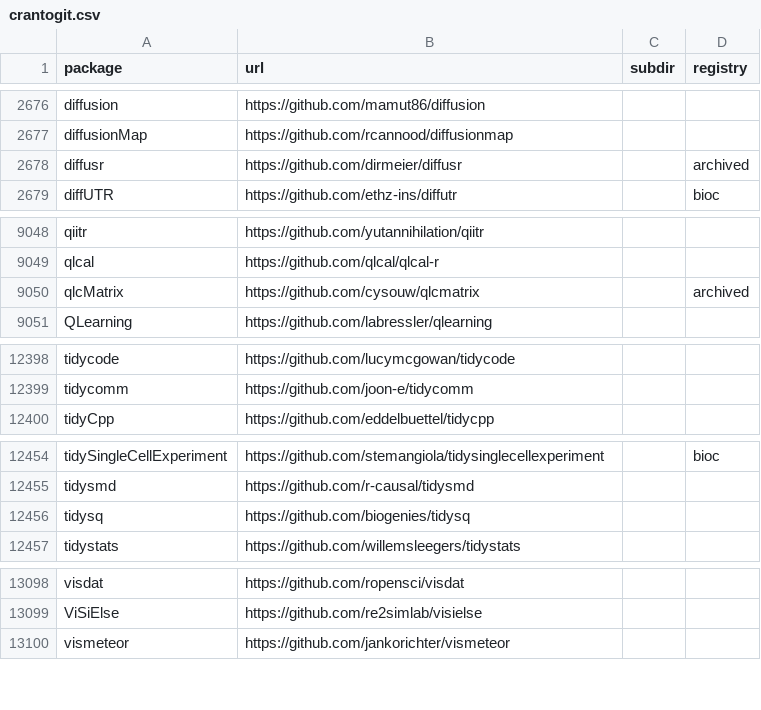
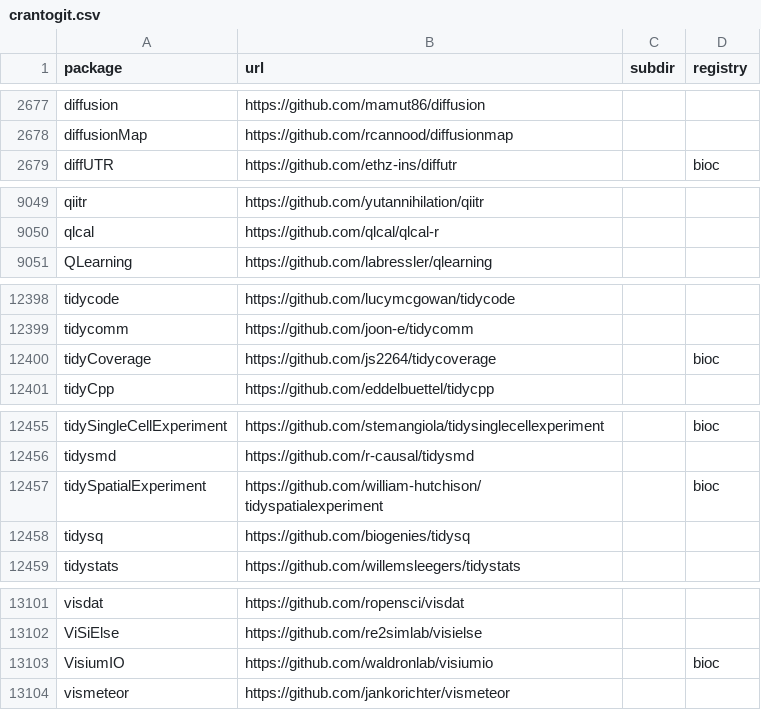
Before and after one commit to r-universe-org/cran-to-git, a CSV file: crantogit.csv, drawn as a sheet; only a part is shown, gaps mark what is left out; the diff covers the shown part only.

```diff
--- a/crantogit.csv
+++ b/crantogit.csv
@@ -2677,3 +2678,2 @@ diffusion,https://github.com/mamut86/diffusion,,
 diffusionMap,https://github.com/rcannood/diffusionmap,,
-diffusr,https://github.com/dirmeier/diffusr,,archived
 diffUTR,https://github.com/ethz-ins/diffutr,,bioc
@@ -9049,3 +9050,2 @@ qiitr,https://github.com/yutannihilation/qiitr,,
 qlcal,https://github.com/qlcal/qlcal-r,,
-qlcMatrix,https://github.com/cysouw/qlcmatrix,,archived
 QLearning,https://github.com/labressler/qlearning,,
@@ -12399,2 +12399,3 @@ tidycode,https://github.com/lucymcgowan/tidycode,,
 tidycomm,https://github.com/joon-e/tidycomm,,
+tidyCoverage,https://github.com/js2264/tidycoverage,,bioc
 tidyCpp,https://github.com/eddelbuettel/tidycpp,,
@@ -12455,2 +12456,3 @@ tidySingleCellExperiment,https://github.com/stemangiola/tidysinglecellexperiment
 tidysmd,https://github.com/r-causal/tidysmd,,
+tidySpatialExperiment,https://github.com/william-hutchison/tidyspatialexperiment,,bioc
 tidysq,https://github.com/biogenies/tidysq,,
@@ -13099,2 +13102,3 @@ visdat,https://github.com/ropensci/visdat,,
 ViSiElse,https://github.com/re2simlab/visielse,,
+VisiumIO,https://github.com/waldronlab/visiumio,,bioc
 vismeteor,https://github.com/jankorichter/vismeteor,,
```
Also changed, not shown: 3 added rows and 1 edited cell elsewhere in this file, archived.csv, universes.csv, 14 other files.
